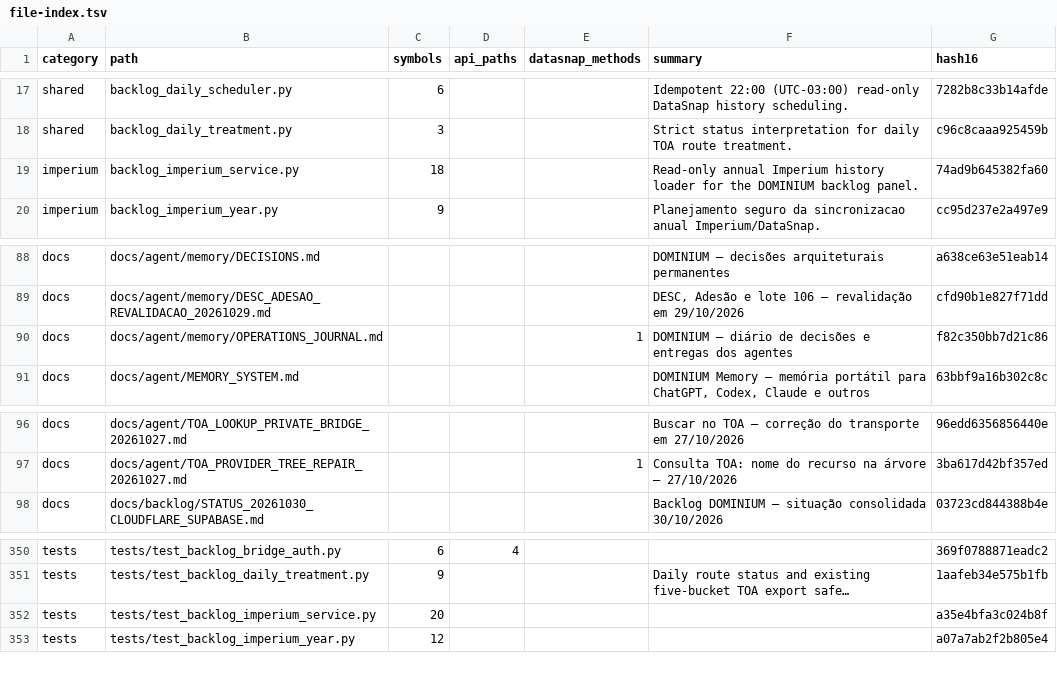
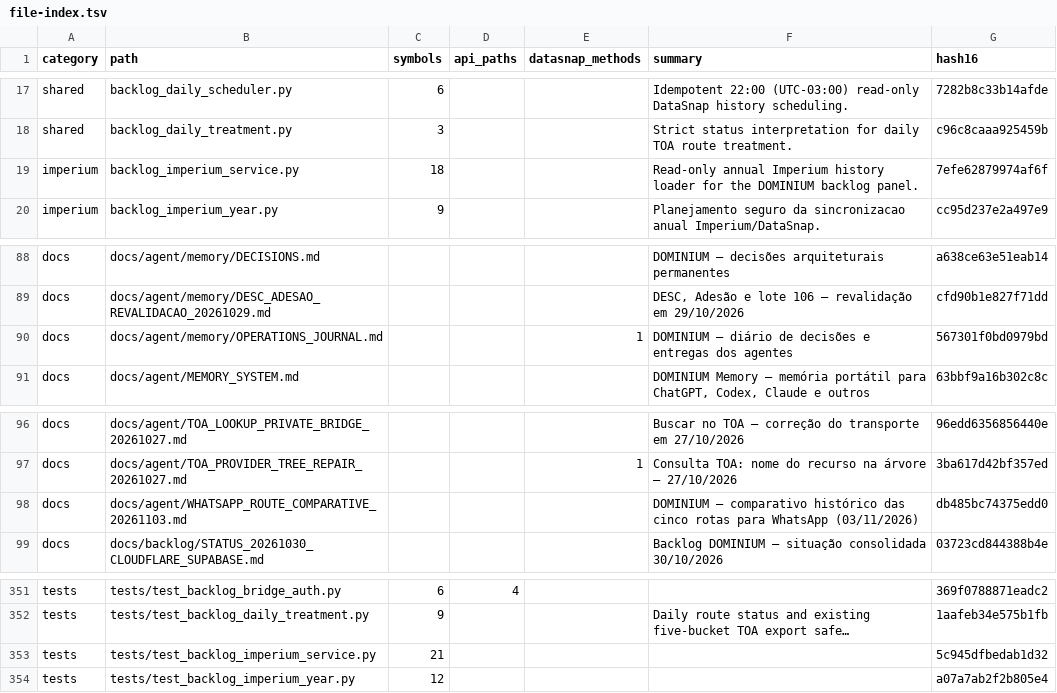
Before and after one commit to clarotechnet/dominium, a TSV file: .dominium/file-index.tsv, drawn as a sheet; only a part is shown, gaps mark what is left out; long unchanged cells end in …; addresses are those after the commit; the diff names each change by its address in the sheet, - before the commit and + after, or states it on an @@ line.

Commit message:
feat(backlog): scope historic route comparison to city and bucket

```diff
--- a/.dominium/file-index.tsv
+++ b/.dominium/file-index.tsv
-G19 (hash16): 74ad9b645382fa60
+G19 (hash16): 7efe62879974af6f
-G90 (hash16): f82c350bb7d21c86
+G90 (hash16): 567301f0bd0979bd
+row 98: docs | docs/agent/WHATSAPP_ROUTE_COMPARATIVE_20261103.md |  |  |  | DOMINIUM — comparativo histórico das cinco rotas para WhatsApp (03/11/2026) | db485bc74375edd0
-C353 (symbols): 20
+C353 (symbols): 21
-G353 (hash16): a35e4bfa3c024b8f
+G353 (hash16): 5c945dfbedab1d32
```
Also changed, not shown: .dominium/symbol-index.tsv, 6 other files.
